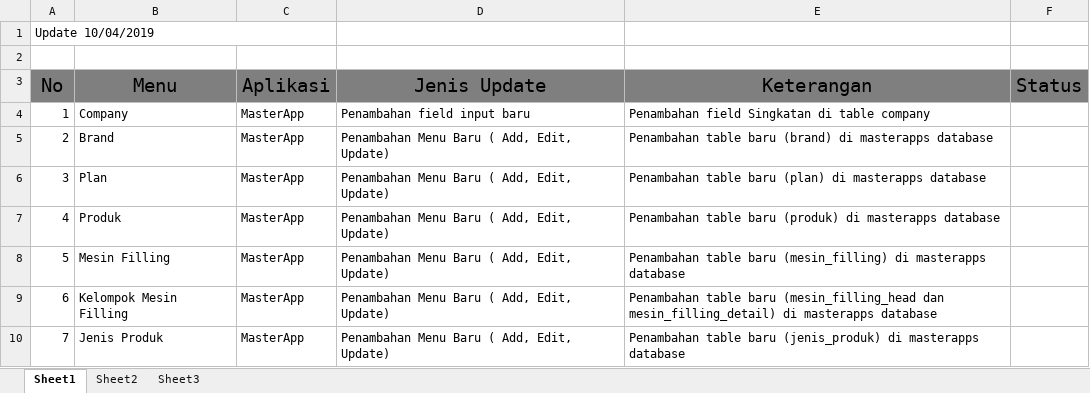
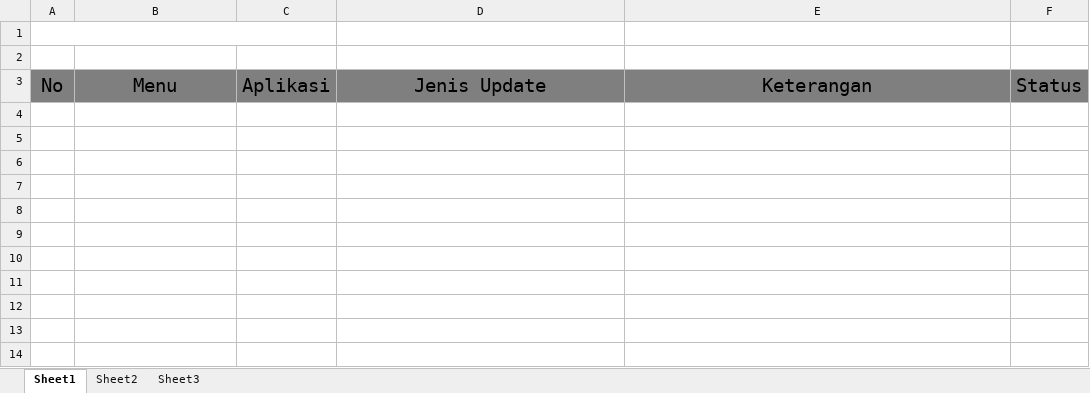
Before and after one commit to Nesta-Maulana/sentul-apps, an Excel workbook: supportfile/todolist.xlsx, sheet Sheet1, drawn as a sheet; values as stored, in another font and other column widths than the file's, no borders; the diff names each change by its address in the sheet, - before the commit and + after, or states it on an @@ line.

```diff
--- a/supportfile/todolist.xlsx (sheet Sheet1)
+++ b/supportfile/todolist.xlsx (sheet Sheet1)
-A1: Update 10/04/2019
+A1: (empty)
-row 4: 1 | Company | MasterApp | Penambahan field input baru | Penambahan field Singkatan di table company
-row 5: 2 | Brand | MasterApp | Penambahan Menu Baru ( Add, Edit, Update) | Penambahan table baru (brand) di masterapps database
-row 6: 3 | Plan | MasterApp | Penambahan Menu Baru ( Add, Edit, Update) | Penambahan table baru (plan) di masterapps database
-row 7: 4 | Produk | MasterApp | Penambahan Menu Baru ( Add, Edit, Update) | Penambahan table baru (produk) di masterapps database
-row 8: 5 | Mesin Filling | MasterApp | Penambahan Menu Baru ( Add, Edit, Update) | Penambahan table baru (mesin_filling) di masterapps database
-row 9: 6 | Kelompok Mesin Filling | MasterApp | Penambahan Menu Baru ( Add, Edit, Update) | Penambahan table baru (mesin_filling_head dan mesin_filling_detail) di masterapps database
-row 10: 7 | Jenis Produk | MasterApp | Penambahan Menu Baru ( Add, Edit, Update) | Penambahan table baru (jenis_produk) di masterapps database
```
Also changed, not shown: 8 other files.
